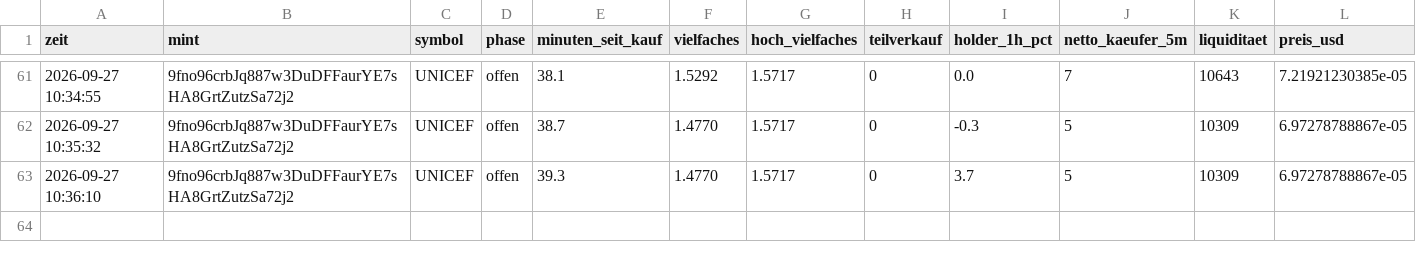
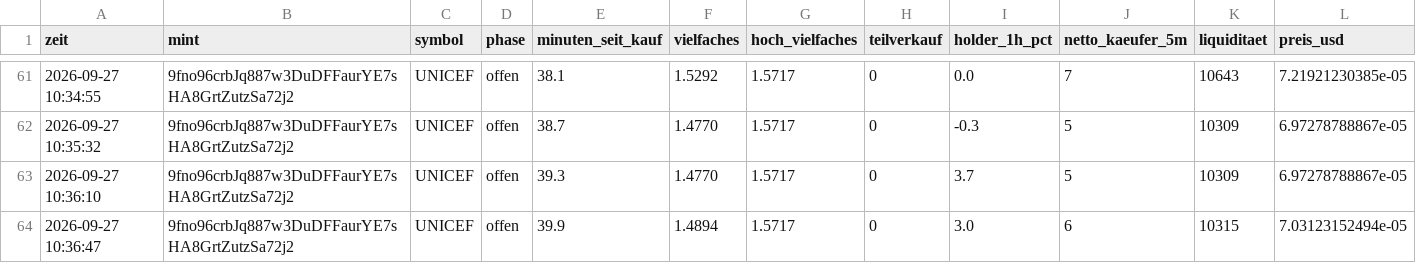
Before and after one commit to Jubosaurus/solana-meme-paperbot, a CSV file: verlauf.csv, drawn as a sheet; only a part is shown, gaps mark what is left out; the diff names each change by its address in the sheet, - before the commit and + after, or states it on an @@ line.

```diff
--- a/verlauf.csv
+++ b/verlauf.csv
+row 64: 2026-09-27 10:36:47 | 9fno96crbJq887w3DuDFFaurYE7sHA8GrtZutzSa72j2 | UNICEF | offen | 39.9 | 1.4894 | 1.5717 | 0 | 3.0 | 6 | 10315 | 7.03123152494e-05
```
Also changed, not shown: 1 other file.
